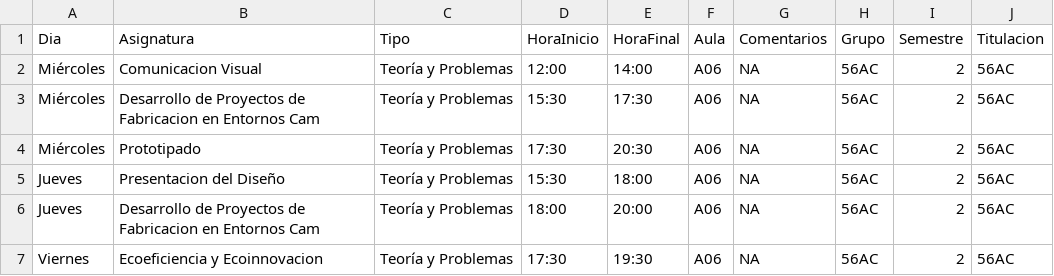
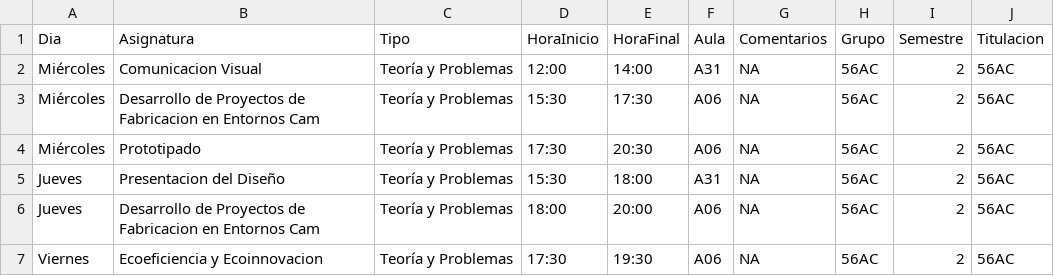
Before and after one commit to SOA-ETSIDI/horarios, a CSV file: csv/56AC_2.csv, drawn as a sheet.

Commit message:
Actualiza horarios y aulas

```diff
--- a/csv/56AC_2.csv
+++ b/csv/56AC_2.csv
@@ -1,6 +1,6 @@
 "Dia";"Asignatura";"Tipo";"HoraInicio";"HoraFinal";"Aula";"Comentarios";"Grupo";"Semestre";"Titulacion"
-"Miércoles";"Comunicacion Visual";"Teoría y Problemas";"12:00";"14:00";"A06";NA;"56AC";2;"56AC"
+"Miércoles";"Comunicacion Visual";"Teoría y Problemas";"12:00";"14:00";"A31";NA;"56AC";2;"56AC"
 "Miércoles";"Desarrollo  de Proyectos de Fabricacion en Entornos Cam";"Teoría y Problemas";"15:30";"17:30";"A06";NA;"56AC";2;"56AC"
 "Miércoles";"Prototipado";"Teoría y Problemas";"17:30";"20:30";"A06";NA;"56AC";2;"56AC"
-"Jueves";"Presentacion del Diseño";"Teoría y Problemas";"15:30";"18:00";"A06";NA;"56AC";2;"56AC"
+"Jueves";"Presentacion del Diseño";"Teoría y Problemas";"15:30";"18:00";"A31";NA;"56AC";2;"56AC"
 "Jueves";"Desarrollo  de Proyectos de Fabricacion en Entornos Cam";"Teoría y Problemas";"18:00";"20:00";"A06";NA;"56AC";2;"56AC"
```
Also changed, not shown: 1 other file.
